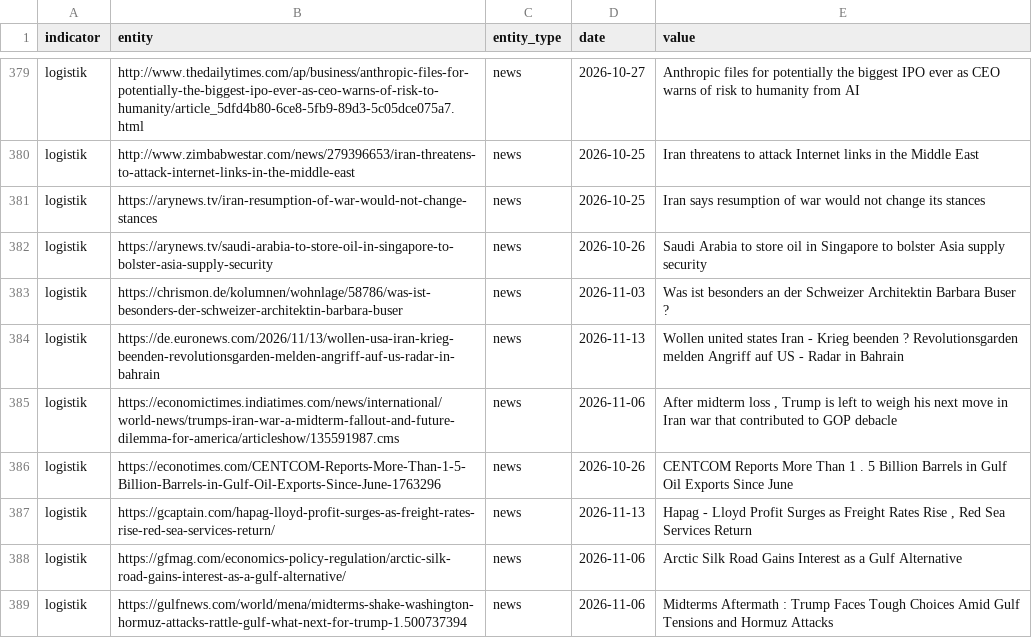
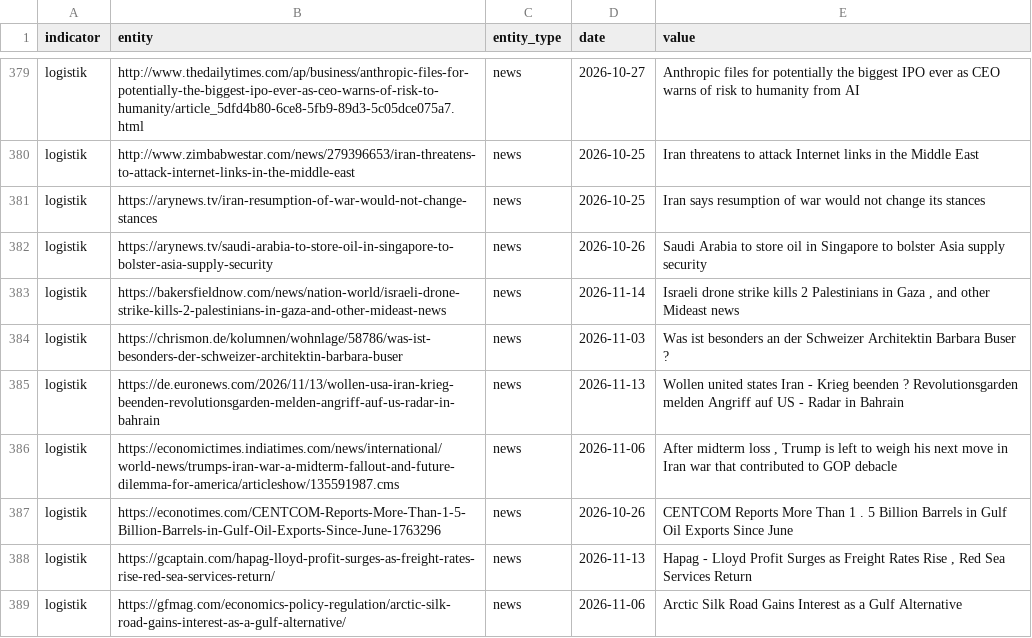
Before and after one commit to Delta6616/OneWorldInitiative, a CSV file: data/gdelt.csv, drawn as a sheet; only a part is shown, gaps mark what is left out; the shorter side is filled out with more unchanged rows.

```diff
--- a/data/gdelt.csv
+++ b/data/gdelt.csv
@@ -382,2 +382,3 @@ logistik,https://arynews.tv/iran-resumption-of-war-would-not-change-stances,news
 logistik,https://arynews.tv/saudi-arabia-to-store-oil-in-singapore-to-bolster-asia-supply-security,news,2026-10-26,Saudi Arabia to store oil in Singapore to bolster Asia supply security
+logistik,https://bakersfieldnow.com/news/nation-world/israeli-drone-strike-kills-2-palestinians-in-gaza-and-other-mideast-news,news,2026-11-14,"Israeli drone strike kills 2 Palestinians in Gaza , and other Mideast news"
 logistik,https://chrismon.de/kolumnen/wohnlage/58786/was-ist-besonders-der-schweizer-architektin-barbara-buser,news,2026-11-03,Was ist besonders an der Schweizer Architektin Barbara Buser ?
```
Also changed, not shown: 6 other files.
